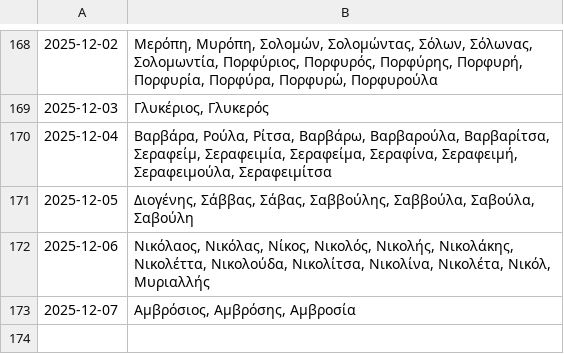
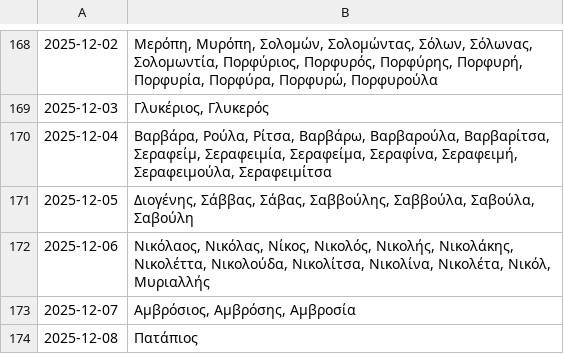
Before and after one commit to anargis/celebration-scraper, a CSV file: celebration-scraper.csv, drawn as a sheet; only a part is shown, gaps mark what is left out; the diff names each change by its address in the sheet, - before the commit and + after, or states it on an @@ line.

```diff
--- a/celebration-scraper.csv
+++ b/celebration-scraper.csv
+row 174: 2025-12-08 | Πατάπιος
```
